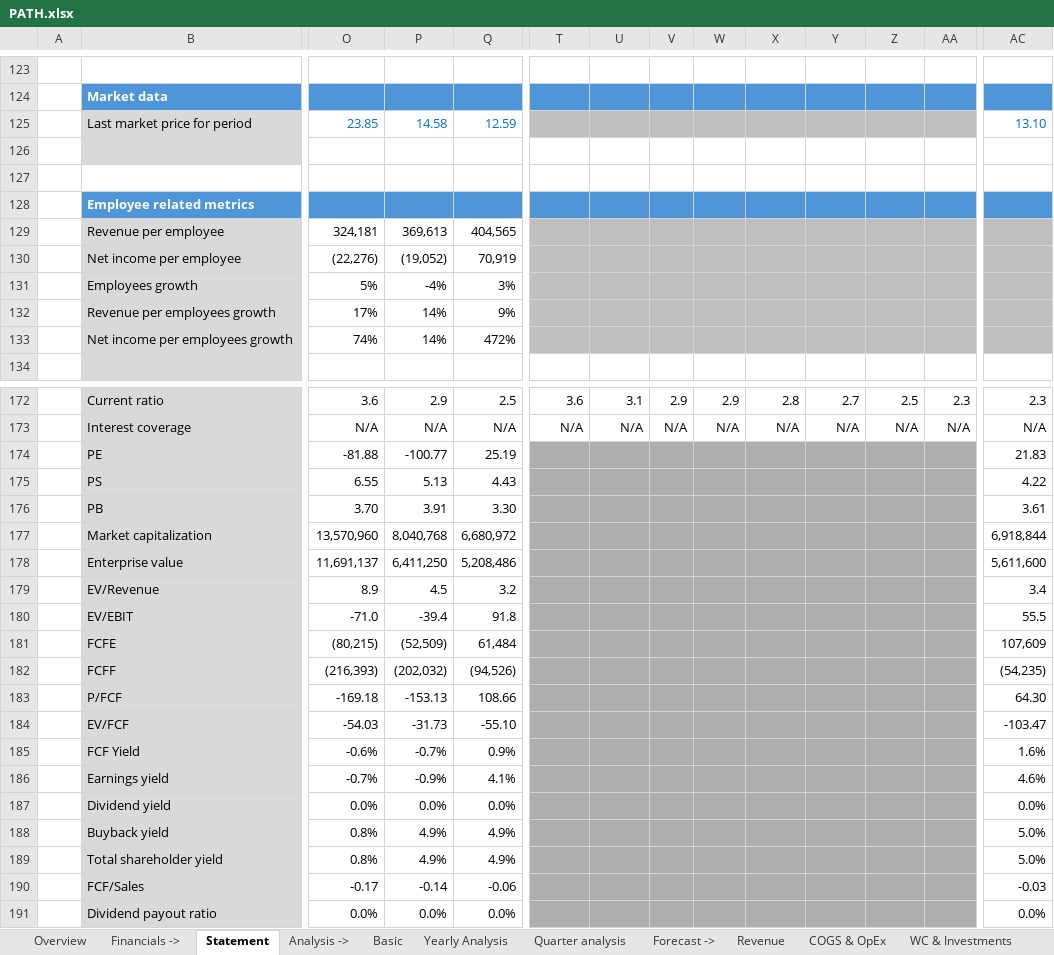
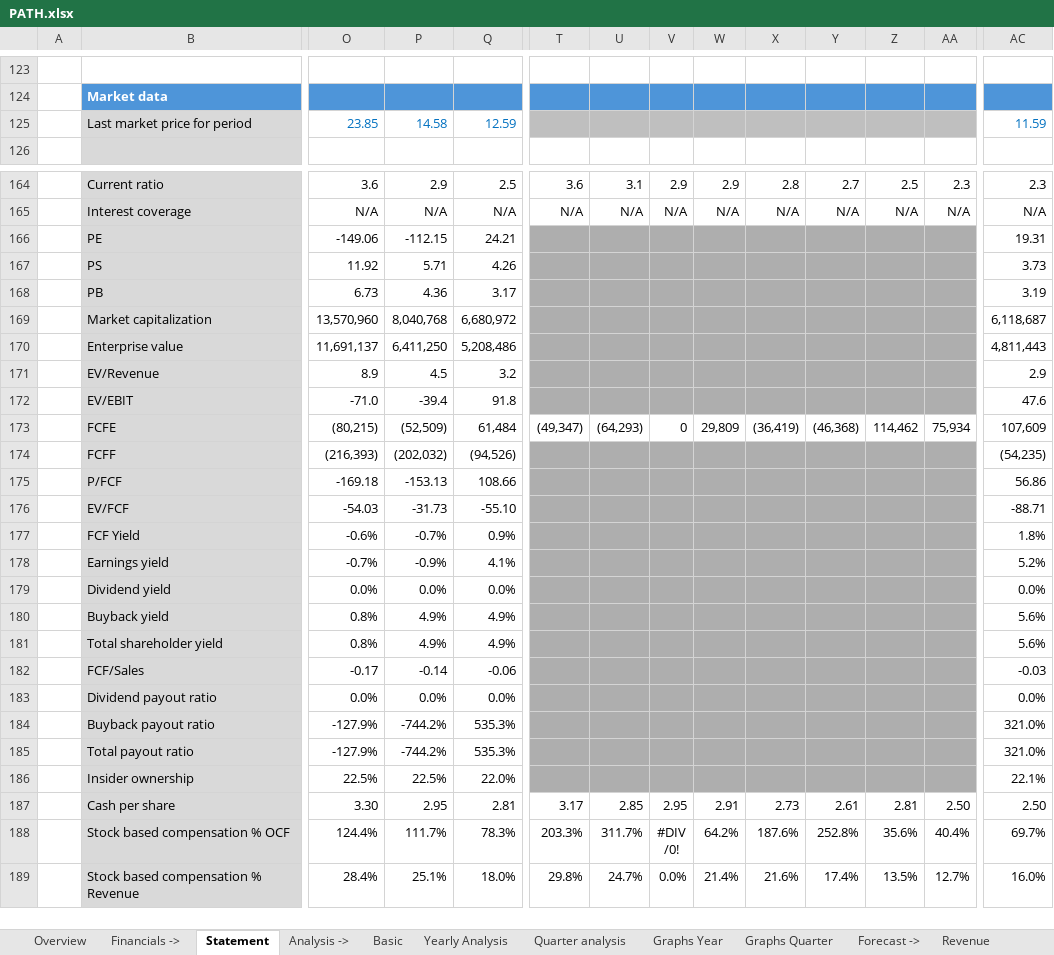
Before and after one commit to ady28/Finance-StockLists, an Excel workbook: PATH.xlsx, sheet Statement, drawn as a sheet; only a part is shown, gaps mark what is left out; the shorter side is filled out with more unchanged rows; values as stored, in another font and other column widths than the file's, no borders; removed rows and columns are numbered as before the commit, all else as after; rows hold the shown columns only; the diff covers the shown part only; the diff names each change by its address in the sheet, - before the commit and + after, or states it on an @@ line.

```diff
--- a/PATH.xlsx (sheet Statement)
+++ b/PATH.xlsx (sheet Statement)
+sheet tab: Graphs Year
+sheet tab: Graphs Quarter
-AC125: 13.10
+AC125: 11.59
-row 126: (empty)
-row 127: (empty)
-row 128:  | Employee related metrics
-row 129:  | Revenue per employee | 324,181 | 369,613 | 404,565
-row 130:  | Net income per employee | (22,276) | (19,052) | 70,919
-row 131:  | Employees growth | 5% | -4% | 3%
-row 132:  | Revenue per employees growth | 17% | 14% | 9%
-row 133:  | Net income per employees growth | 74% | 14% | 472%
-row 174:  | PE | -81.88 | -100.77 | 25.19 |  |  |  |  |  |  |  |  | 21.83
-row 175:  | PS | 6.55 | 5.13 | 4.43 |  |  |  |  |  |  |  |  | 4.22
-row 176:  | PB | 3.70 | 3.91 | 3.30 |  |  |  |  |  |  |  |  | 3.61
+row 166:  | PE | -149.06 | -112.15 | 24.21 |  |  |  |  |  |  |  |  | 19.31
+row 167:  | PS | 11.92 | 5.71 | 4.26 |  |  |  |  |  |  |  |  | 3.73
+row 168:  | PB | 6.73 | 4.36 | 3.17 |  |  |  |  |  |  |  |  | 3.19
-AC169: 6,918,844
+AC169: 6,118,687
-AC170: 5,611,600
+AC170: 4,811,443
-AC171: 3.4
+AC171: 2.9
-AC172: 55.5
+AC172: 47.6
-row 181:  | FCFE | (80,215) | (52,509) | 61,484 |  |  |  |  |  |  |  |  | 107,609
+row 173:  | FCFE | (80,215) | (52,509) | 61,484 | (49,347) | (64,293) | 0 | 29,809 | (36,419) | (46,368) | 114,462 | 75,934 | 107,609
-AC175: 64.30
+AC175: 56.86
-AC176: -103.47
+AC176: -88.71
-AC177: 1.6%
+AC177: 1.8%
-AC178: 4.6%
+AC178: 5.2%
-AC180:AC181: 5.0%
+AC180:AC181: 5.6%
```
Also changed, not shown: 1 edited cell elsewhere in this sheet, sheet Overview, sheet Yearly Analysis, sheet Reverse DCF, sheet DCF, sheet Basic, sheet AVG target price, 2 more sheets, formulas that keep their value, charts or pictures, 1. List_AutomaticData.xlsx, DUOL.xlsx, 9 other files.
